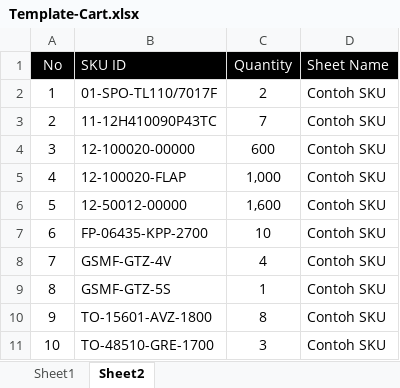
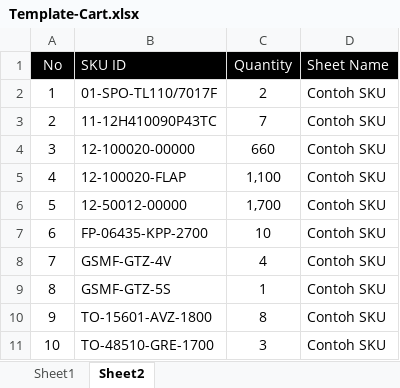
Before and after one commit to Erastusms/automation-b2b, an Excel workbook: downloads/Template-Cart.xlsx, sheet Sheet2, drawn as a sheet; values as stored, in another font and other column widths than the file's, no borders; the diff names each change by its address in the sheet, - before the commit and + after, or states it on an @@ line.

```diff
--- a/downloads/Template-Cart.xlsx (sheet Sheet2)
+++ b/downloads/Template-Cart.xlsx (sheet Sheet2)
-C4 (Quantity): 600
+C4 (Quantity): 660
-C5 (Quantity): 1,000
+C5 (Quantity): 1,100
-C6 (Quantity): 1,600
+C6 (Quantity): 1,700
```
Also changed, not shown: 7 other files.
